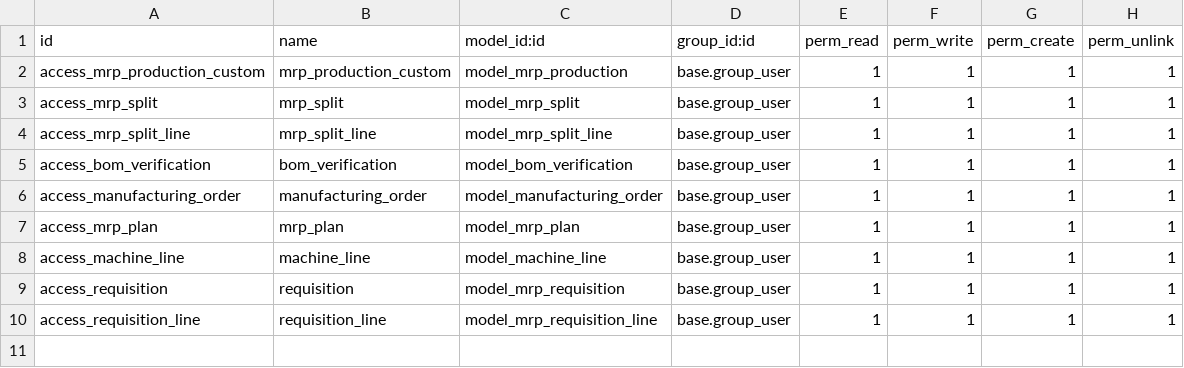
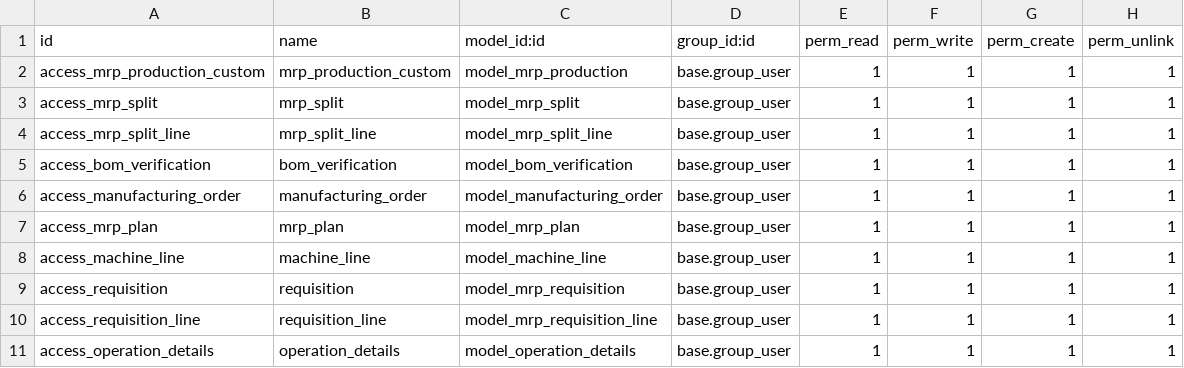
Before and after one commit to masbha-tex/taps, a CSV file: taps_manufacturing/security/ir.model.access.csv, drawn as a sheet.

```diff
--- a/taps_manufacturing/security/ir.model.access.csv
+++ b/taps_manufacturing/security/ir.model.access.csv
@@ -10 +10,2 @@ access_requisition,requisition,model_mrp_requisition,base.group_user,1,1,1,1
 access_requisition_line,requisition_line,model_mrp_requisition_line,base.group_user,1,1,1,1
+access_operation_details,operation_details,model_operation_details,base.group_user,1,1,1,1
```
Also changed, not shown: 24 other files.
